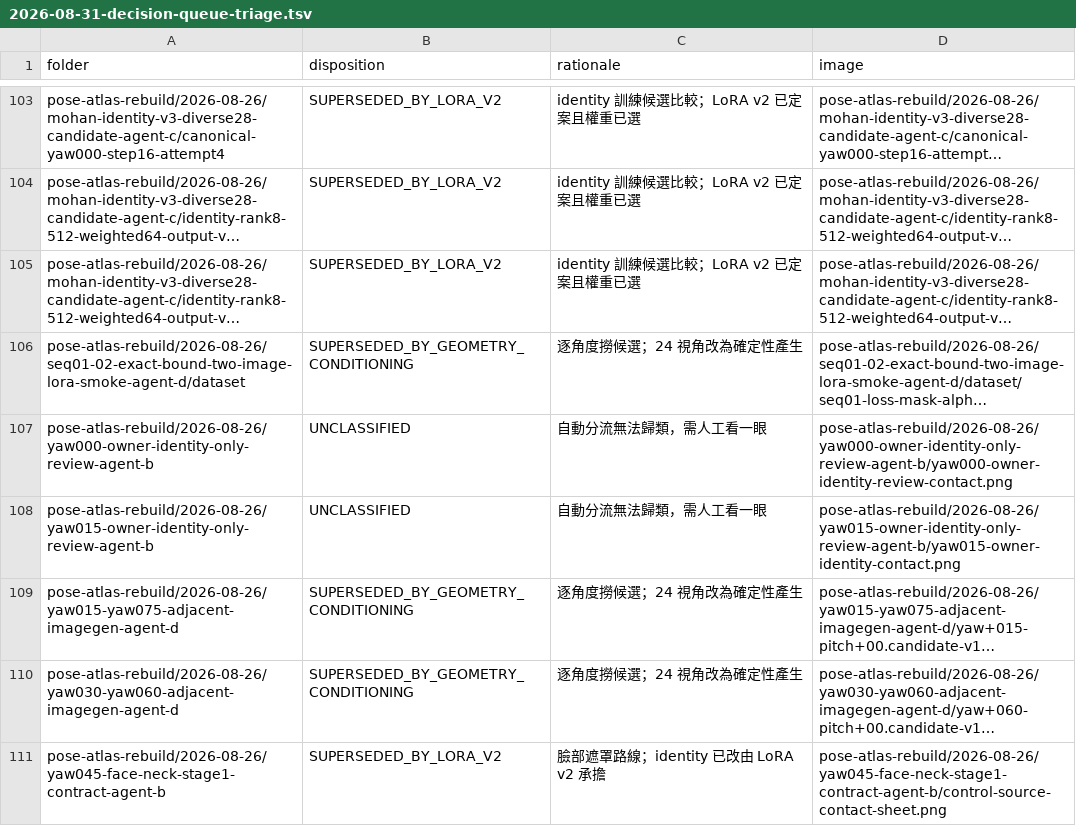
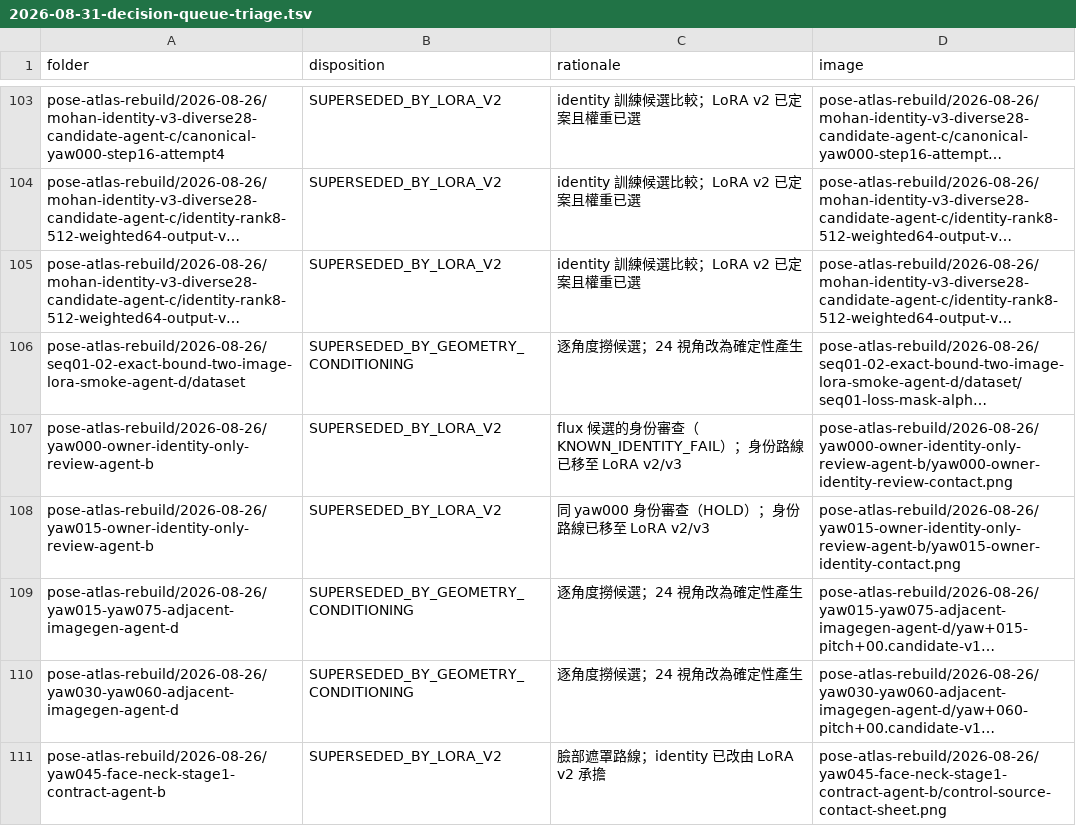
Before and after one commit to flameblade-studio/MoHan-PC-Desktop-Assistant, a TSV file: docs/evidence/2026-08-31-decision-queue-triage.tsv, drawn as a sheet; only a part is shown, gaps mark what is left out; long unchanged cells end in …; the diff covers the shown part only; the diff names each change by its address in the sheet, - before the commit and + after, or states it on an @@ line.

Commit message:
docs: 裁決佇列 157 項全數定案／裁决队列 157 项全数定案／settle all 157 items in the decision queue／裁定キュー全 157 項目を確定
18 項 UNCLASSIFIED 逐一過目後定案：11 項歸入三類 SUPERSEDED（其中臉部
貼合路線三夾，其結構性缺陷——頭部角度不吻合——2026-08-31 由擁有者再次
否決，歸檔理由如實記載）；其餘 7 項確認仍具現行效力。

新增兩個 LIVE 類別，理由如下：
- LIVE_SHIPPED_ATLAS_PROVENANCE：v4 圖集仍是實機出貨資產，其手部修補
  的前後對照屬現行資產的出處鏈，不因二代素體開發中而作廢。
- LIVE_OWNER_RULING_RECORD：擁有者裁決紀錄（最終美術裁決含綁定 SHA256、
  「無任何候選具正式資格」的真相邊界）不隨管線世代作廢。

既有 13 項 LIVE 標記逐一覆核：資料夾全數存在、理由與內容相符，維持原判。
定案分布：SUPERSEDED 140（LoRA v2 71、幾何條件化 43、Chroma 產線 26）、
LIVE 17（幾何契約 8、DLC 結構 5、擁有者裁決 2、授權 1、出貨出處 1）。

```diff
--- a/docs/evidence/2026-08-31-decision-queue-triage.tsv
+++ b/docs/evidence/2026-08-31-decision-queue-triage.tsv
-B107:B108 (disposition): UNCLASSIFIED
+B107:B108 (disposition): SUPERSEDED_BY_LORA_V2
-C107 (rationale): 自動分流無法歸類，需人工看一眼
+C107 (rationale): flux 候選的身份審查（KNOWN_IDENTITY_FAIL）；身份路線已移至 LoRA v2/v3
-C108 (rationale): 自動分流無法歸類，需人工看一眼
+C108 (rationale): 同 yaw000 身份審查（HOLD）；身份路線已移至 LoRA v2/v3
```
Also changed, not shown: 32 edited cells elsewhere in this file.
